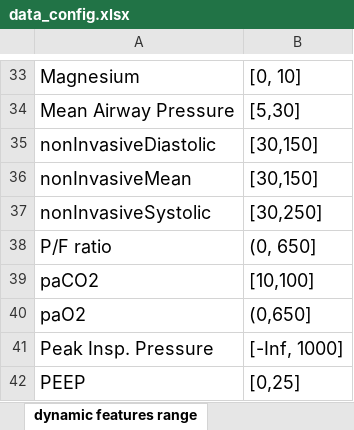
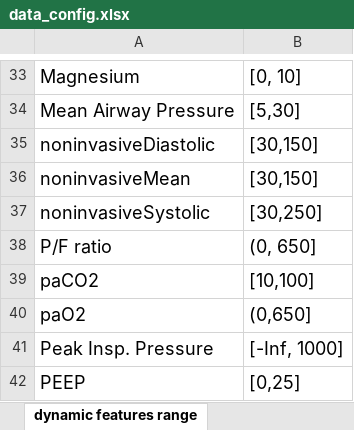
Before and after one commit to SweeneyLi/ards, an Excel workbook: config/data_config.xlsx, sheet dynamic features range, drawn as a sheet; only a part is shown, gaps mark what is left out; values as stored, in another font and other column widths than the file's, no borders; the diff names each change by its address in the sheet, - before the commit and + after, or states it on an @@ line.

Commit message:
change some name

```diff
--- a/config/data_config.xlsx (sheet dynamic features range)
+++ b/config/data_config.xlsx (sheet dynamic features range)
-A35: nonInvasiveDiastolic
+A35: noninvasiveDiastolic
-A36: nonInvasiveMean
+A36: noninvasiveMean
-A37: nonInvasiveSystolic
+A37: noninvasiveSystolic
```
